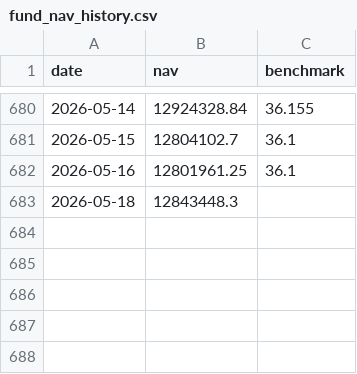
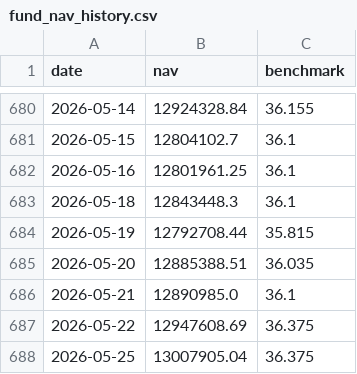
Before and after one commit to Sbirrondi/sfc-portfolio-tracker, a CSV file: data/fund_nav_history.csv, drawn as a sheet; only a part is shown, gaps mark what is left out.

```diff
--- a/data/fund_nav_history.csv
+++ b/data/fund_nav_history.csv
@@ -682,2 +682,7 @@ date,nav,benchmark
 2026-05-16,12801961.25,36.1
-2026-05-18,12843448.3,
+2026-05-18,12843448.3,36.1
+2026-05-19,12792708.44,35.815
+2026-05-20,12885388.51,36.035
+2026-05-21,12890985.0,36.1
+2026-05-22,12947608.69,36.375
+2026-05-25,13007905.04,36.375
```
Also changed, not shown: data/fund_positions.csv, 2 other files.
